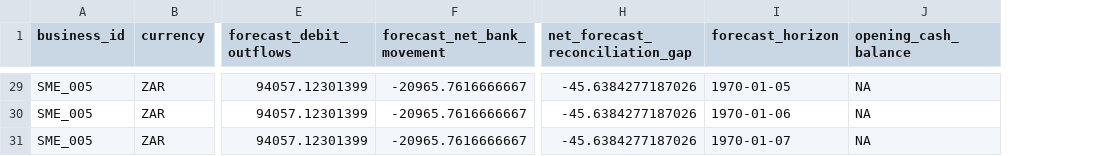
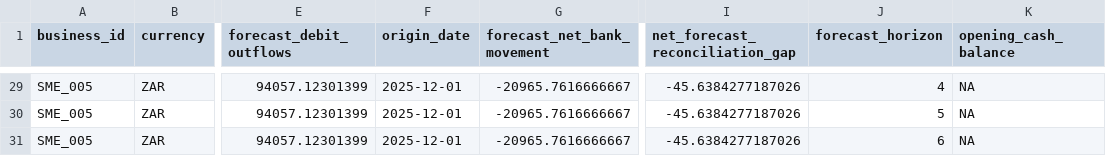
Before and after one commit to OreyDataScience/Financial-Intelligence-System, a CSV file: 06-cashflow-intelligence/06-forecasting/05-outputs/forecasts/06_liquidity_forecasts.csv, drawn as a sheet; only a part is shown, gaps mark what is left out; addresses are those after the commit; the diff covers the shown part only; the diff names each change by its address in the sheet, - before the commit and + after, or states it on an @@ line.

Commit message:
Updated liquidity forecast || Forecast horizon rectified

```diff
--- a/06-cashflow-intelligence/06-forecasting/05-outputs/forecasts/06_liquidity_forecasts.csv
+++ b/06-cashflow-intelligence/06-forecasting/05-outputs/forecasts/06_liquidity_forecasts.csv
+column F (origin_date), rows 29-31: all 2025-12-01
-J29 (forecast_horizon): 1970-01-05
+J29 (forecast_horizon): 4
-J30 (forecast_horizon): 1970-01-06
+J30 (forecast_horizon): 5
-J31 (forecast_horizon): 1970-01-07
+J31 (forecast_horizon): 6
```
Also changed, not shown: 27 edited cells elsewhere in this file, 1 other file.
